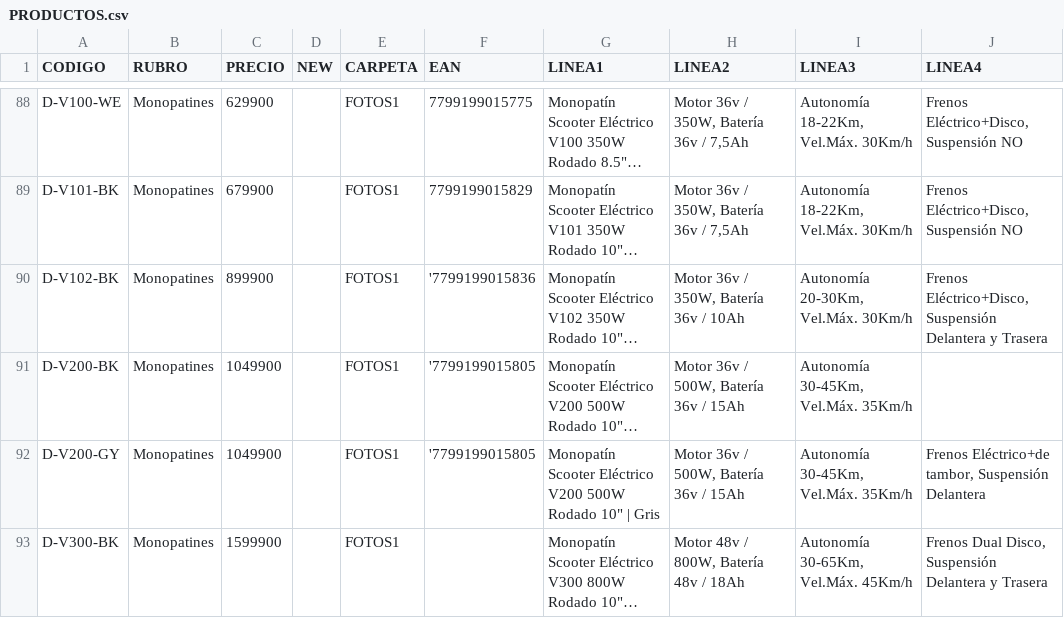
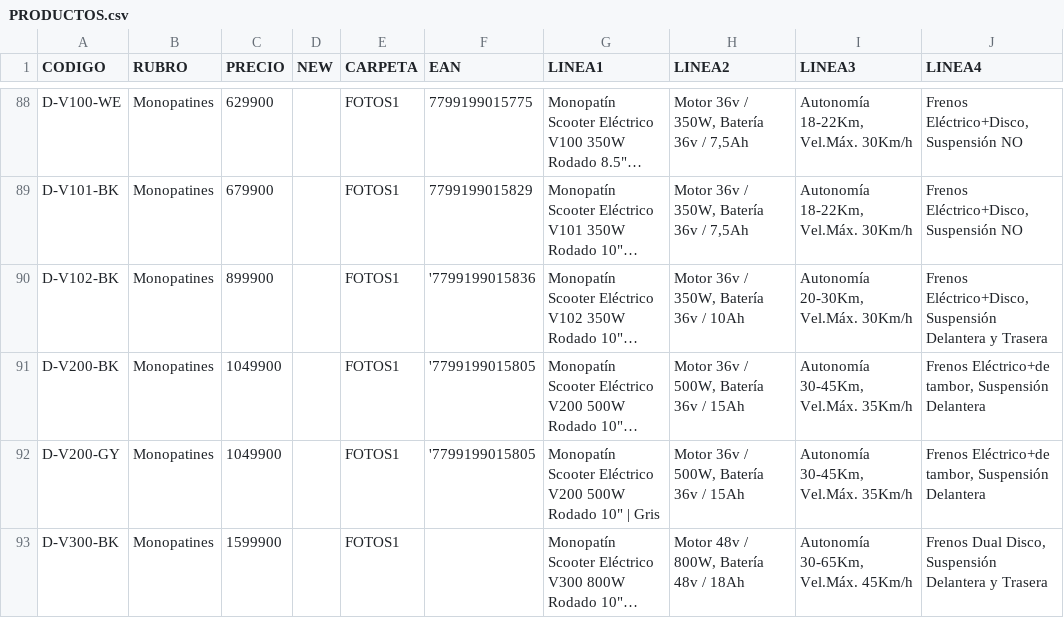
Before and after one commit to DaihatsuHub/CATALOGO-GENERAL, a CSV file: PRODUCTOS.csv, drawn as a sheet; only a part is shown, gaps mark what is left out; long unchanged cells end in …; the diff names each change by its address in the sheet, - before the commit and + after, or states it on an @@ line.

Commit message:
Add files via upload

```diff
--- a/PRODUCTOS.csv
+++ b/PRODUCTOS.csv
-J91 (LINEA4): (empty)
+J91 (LINEA4): Frenos Eléctrico+de tambor, Suspensión Delantera
```
